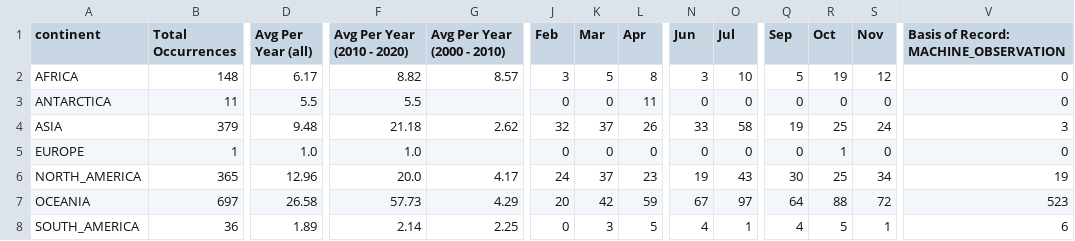
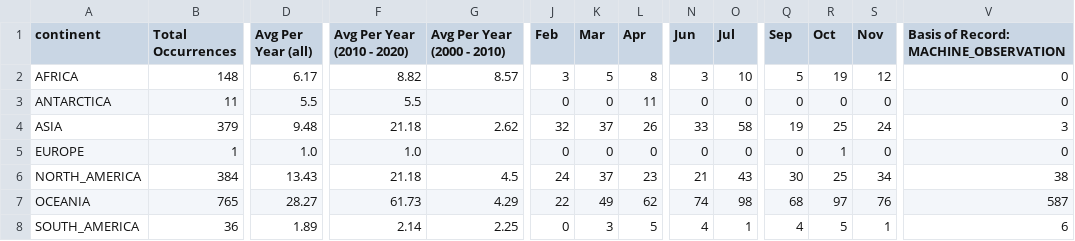
Before and after one commit to aadriien/whale-shark-site, a CSV file: outputs/gbif_continent_stats.csv, drawn as a sheet; only a part is shown, gaps mark what is left out; the diff covers the shown part only; the diff names each change by its address in the sheet, - before the commit and + after, or states it on an @@ line.

```diff
--- a/outputs/gbif_continent_stats.csv
+++ b/outputs/gbif_continent_stats.csv
-B6 (Total Occurrences): 365
+B6 (Total Occurrences): 384
-D6 (Avg Per Year (all)): 12.96
+D6 (Avg Per Year (all)): 13.43
-F6 (Avg Per Year (2010 - 2020)): 20.0
+F6 (Avg Per Year (2010 - 2020)): 21.18
-G6 (Avg Per Year (2000 - 2010)): 4.17
+G6 (Avg Per Year (2000 - 2010)): 4.5
-N6 (Jun): 19
+N6 (Jun): 21
-V6: 19
+V6: 38
-B7 (Total Occurrences): 697
+B7 (Total Occurrences): 765
-D7 (Avg Per Year (all)): 26.58
+D7 (Avg Per Year (all)): 28.27
-F7 (Avg Per Year (2010 - 2020)): 57.73
+F7 (Avg Per Year (2010 - 2020)): 61.73
-J7 (Feb): 20
+J7 (Feb): 22
-K7 (Mar): 42
+K7 (Mar): 49
-L7 (Apr): 59
+L7 (Apr): 62
-N7 (Jun): 67
+N7 (Jun): 74
-O7 (Jul): 97
+O7 (Jul): 98
-Q7 (Sep): 64
+Q7 (Sep): 68
-R7 (Oct): 88
+R7 (Oct): 97
-S7 (Nov): 72
+S7 (Nov): 76
-V7: 523
+V7: 587
```
Also changed, not shown: 2 edited cells elsewhere in this file, outputs/gbif_calendar_stats.csv, outputs/gbif_country_stats.csv, 2 other files.
